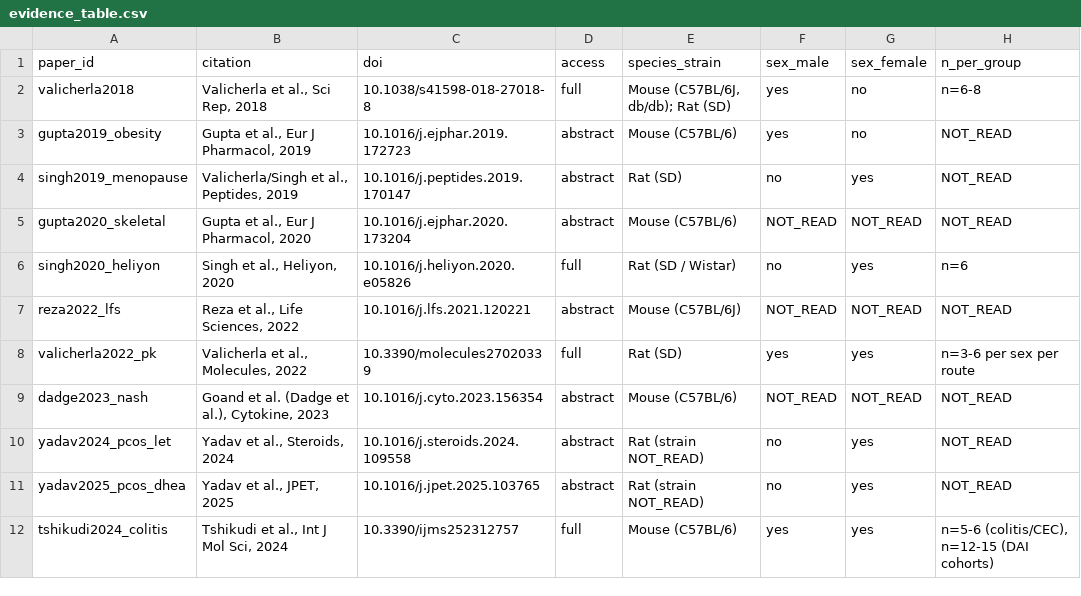
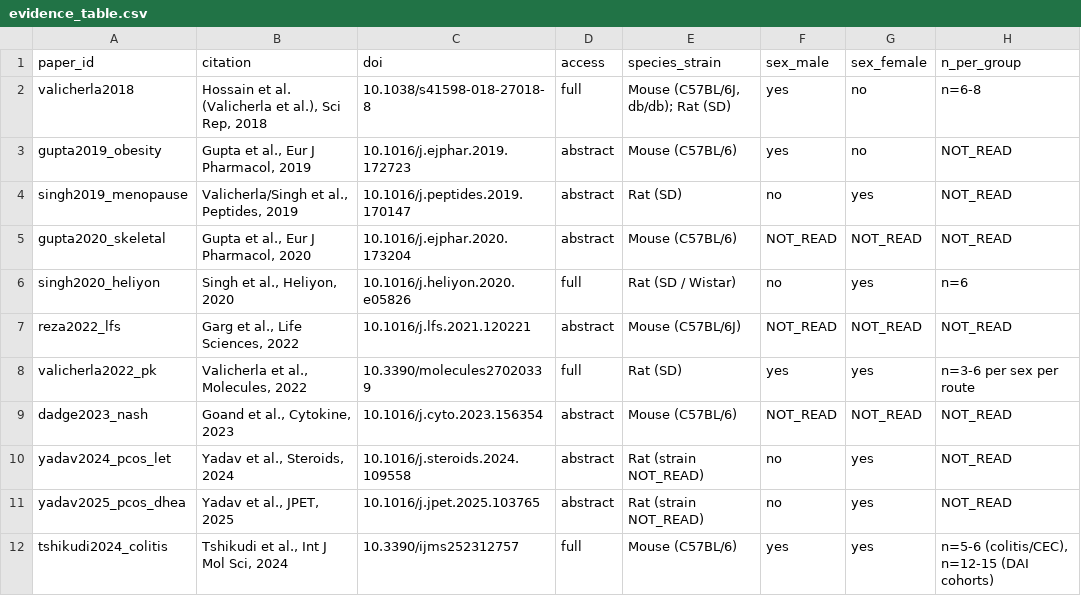
Before and after one commit to Devanshyadav118/psti8-evidence-map, a CSV file: data/evidence_table.csv, drawn as a sheet; only a part is shown; the diff names each change by its address in the sheet, - before the commit and + after, or states it on an @@ line.

```diff
--- a/data/evidence_table.csv
+++ b/data/evidence_table.csv
-B2 (citation): Valicherla et al., Sci Rep, 2018
+B2 (citation): Hossain et al. (Valicherla et al.), Sci Rep, 2018
-B7 (citation): Reza et al., Life Sciences, 2022
+B7 (citation): Garg et al., Life Sciences, 2022
-B9 (citation): Goand et al. (Dadge et al.), Cytokine, 2023
+B9 (citation): Goand et al., Cytokine, 2023
```
Also changed, not shown: 4 other files.
